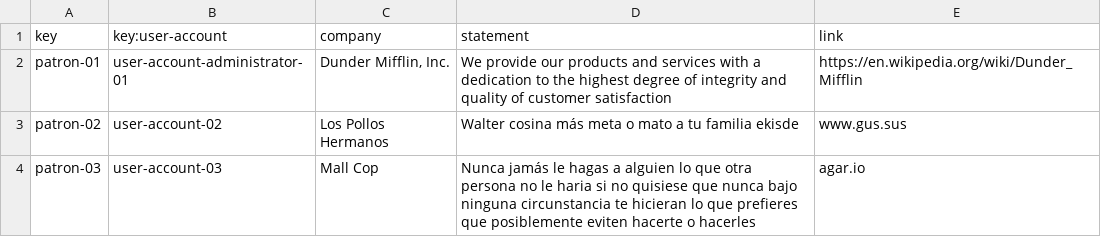
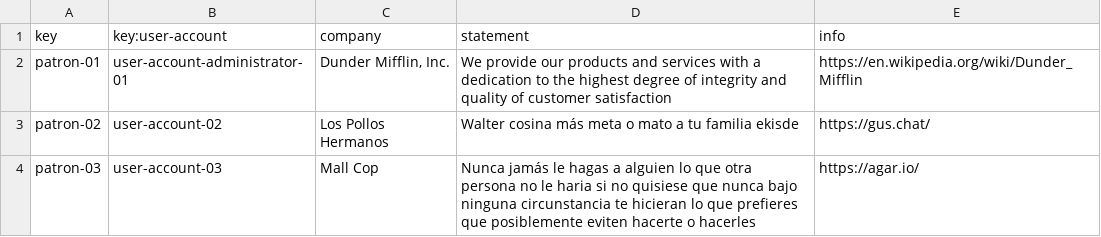
Before and after one commit to frabotrom/dp2-2022-E3-02, a CSV file: src/main/webapp/WEB-INF/resources/sample-data/patron.csv, drawn as a sheet.

```diff
--- a/src/main/webapp/WEB-INF/resources/sample-data/patron.csv
+++ b/src/main/webapp/WEB-INF/resources/sample-data/patron.csv
@@ -1,4 +1,4 @@
-key,key:user-account,company,statement,link
+key,key:user-account,company,statement,info
 patron-01,user-account-administrator-01,"Dunder Mifflin, Inc.","We provide our products and services with a dedication to the highest degree of integrity and quality of customer satisfaction","https://en.wikipedia.org/wiki/Dunder_Mifflin"
-patron-02,user-account-02,"Los Pollos Hermanos", "Walter cosina más meta o mato a tu familia ekisde", "www.gus.sus"
-patron-03,user-account-03,"Mall Cop", "Nunca jamás le hagas a alguien lo que otra persona no le haria si no quisiese que nunca bajo ninguna circunstancia te hicieran lo que prefieres que posiblemente eviten hacerte o hacerles","agar.io"
+patron-02,user-account-02,"Los Pollos Hermanos", "Walter cosina más meta o mato a tu familia ekisde","https://gus.chat/"
+patron-03,user-account-03,"Mall Cop","Nunca jamás le hagas a alguien lo que otra persona no le haria si no quisiese que nunca bajo ninguna circunstancia te hicieran lo que prefieres que posiblemente eviten hacerte o hacerles","https://agar.io/"
```
Also changed, not shown: src/main/webapp/WEB-INF/resources/initial-data/user-account.csv, src/main/webapp/WEB-INF/resources/sample-data/announcement.csv, 18 other files.
